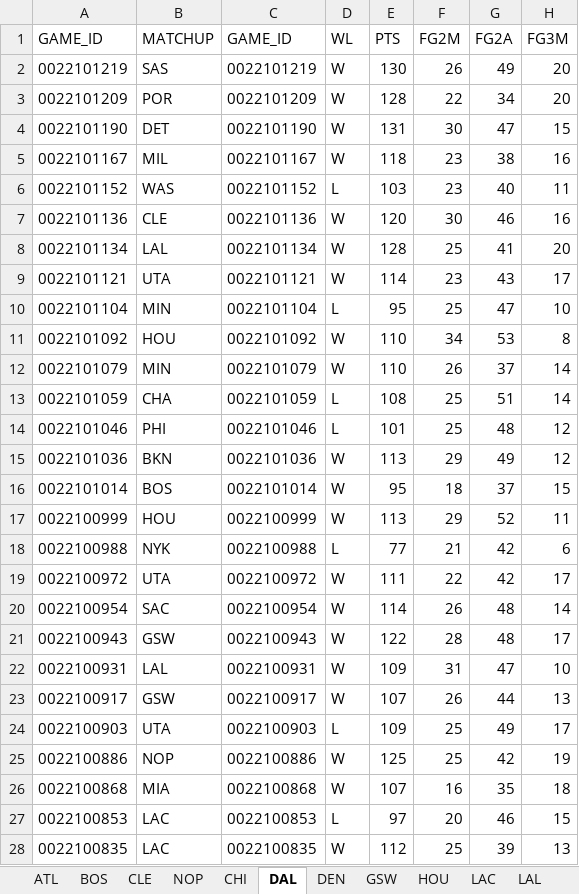
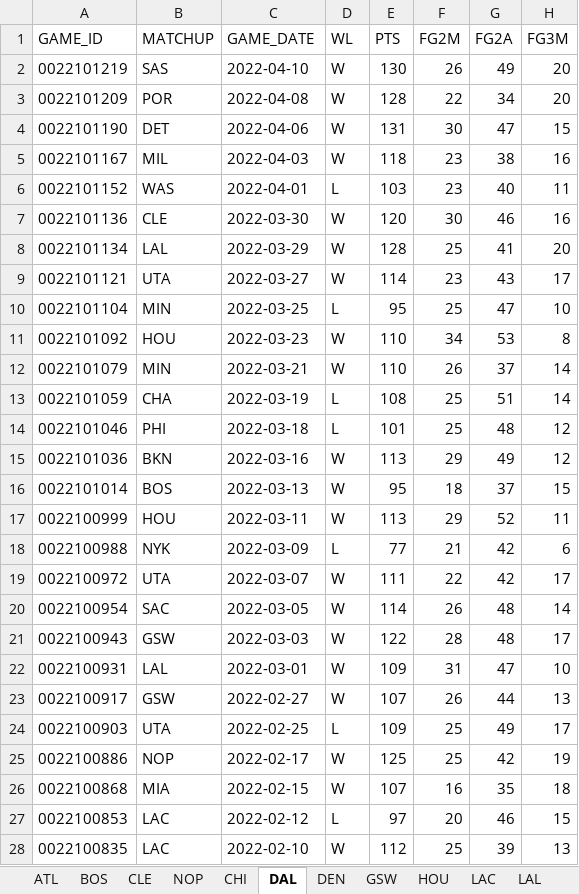
Before and after one commit to theohenry/SportsBet, an Excel workbook: GameData.xlsx, sheet DAL, drawn as a sheet; only a part is shown; values as stored, in another font and other column widths than the file's, no borders; the diff covers the shown part only; the diff names each change by its address in the sheet, - before the commit and + after, or states it on an @@ line.

```diff
--- a/GameData.xlsx (sheet DAL)
+++ b/GameData.xlsx (sheet DAL)
-C1: GAME_ID
+C1: GAME_DATE
-C2 (GAME_DATE): 0022101219
+C2 (GAME_DATE): 2022-04-10
-C3 (GAME_DATE): 0022101209
+C3 (GAME_DATE): 2022-04-08
-C4 (GAME_DATE): 0022101190
+C4 (GAME_DATE): 2022-04-06
-C5 (GAME_DATE): 0022101167
+C5 (GAME_DATE): 2022-04-03
-C6 (GAME_DATE): 0022101152
+C6 (GAME_DATE): 2022-04-01
-C7 (GAME_DATE): 0022101136
+C7 (GAME_DATE): 2022-03-30
-C8 (GAME_DATE): 0022101134
+C8 (GAME_DATE): 2022-03-29
-C9 (GAME_DATE): 0022101121
+C9 (GAME_DATE): 2022-03-27
-C10 (GAME_DATE): 0022101104
+C10 (GAME_DATE): 2022-03-25
-C11 (GAME_DATE): 0022101092
+C11 (GAME_DATE): 2022-03-23
-C12 (GAME_DATE): 0022101079
+C12 (GAME_DATE): 2022-03-21
-C13 (GAME_DATE): 0022101059
+C13 (GAME_DATE): 2022-03-19
-C14 (GAME_DATE): 0022101046
+C14 (GAME_DATE): 2022-03-18
-C15 (GAME_DATE): 0022101036
+C15 (GAME_DATE): 2022-03-16
-C16 (GAME_DATE): 0022101014
+C16 (GAME_DATE): 2022-03-13
-C17 (GAME_DATE): 0022100999
+C17 (GAME_DATE): 2022-03-11
-C18 (GAME_DATE): 0022100988
+C18 (GAME_DATE): 2022-03-09
-C19 (GAME_DATE): 0022100972
+C19 (GAME_DATE): 2022-03-07
-C20 (GAME_DATE): 0022100954
+C20 (GAME_DATE): 2022-03-05
-C21 (GAME_DATE): 0022100943
+C21 (GAME_DATE): 2022-03-03
-C22 (GAME_DATE): 0022100931
+C22 (GAME_DATE): 2022-03-01
-C23 (GAME_DATE): 0022100917
+C23 (GAME_DATE): 2022-02-27
-C24 (GAME_DATE): 0022100903
+C24 (GAME_DATE): 2022-02-25
-C25 (GAME_DATE): 0022100886
+C25 (GAME_DATE): 2022-02-17
-C26 (GAME_DATE): 0022100868
+C26 (GAME_DATE): 2022-02-15
-C27 (GAME_DATE): 0022100853
+C27 (GAME_DATE): 2022-02-12
-C28 (GAME_DATE): 0022100835
+C28 (GAME_DATE): 2022-02-10
```
Also changed, not shown: 55 edited cells elsewhere in this sheet, sheet ATL, sheet CHI, sheet LAC, sheet CLE, sheet DEN, sheet LAL, 23 more sheets, 4 other files.
